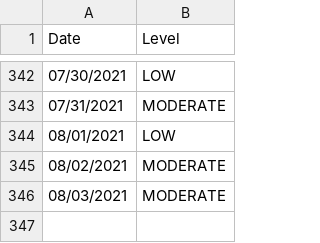
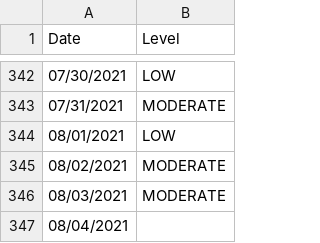
Before and after one commit to JonathanMcCaffrey/allergy-data, a CSV file: data.csv, drawn as a sheet; only a part is shown, gaps mark what is left out.

```diff
--- a/data.csv
+++ b/data.csv
@@ -346 +346,2 @@
 "08/03/2021","MODERATE"
+"08/04/2021",""
```
